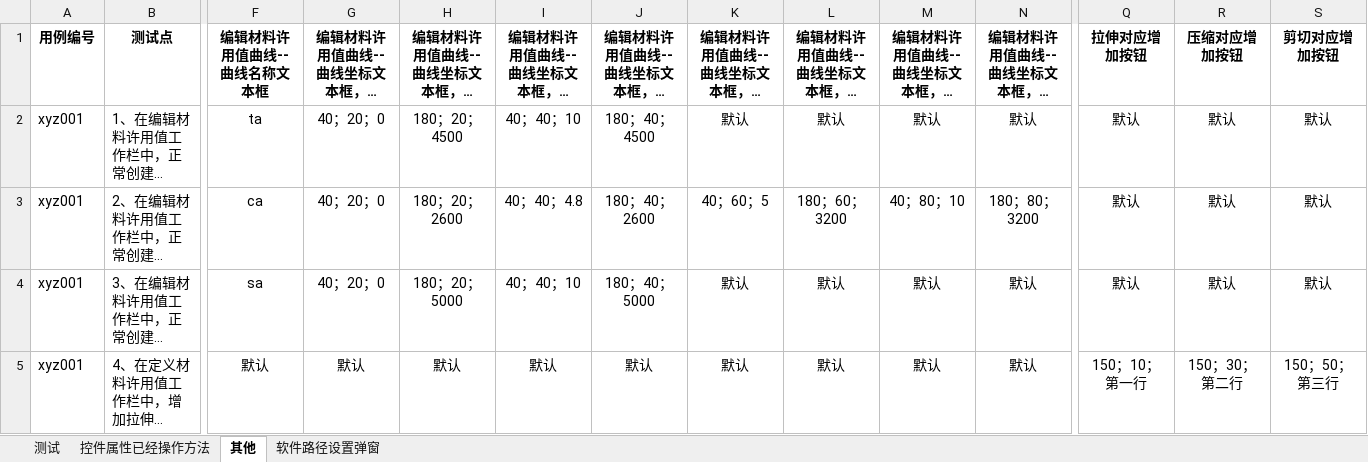
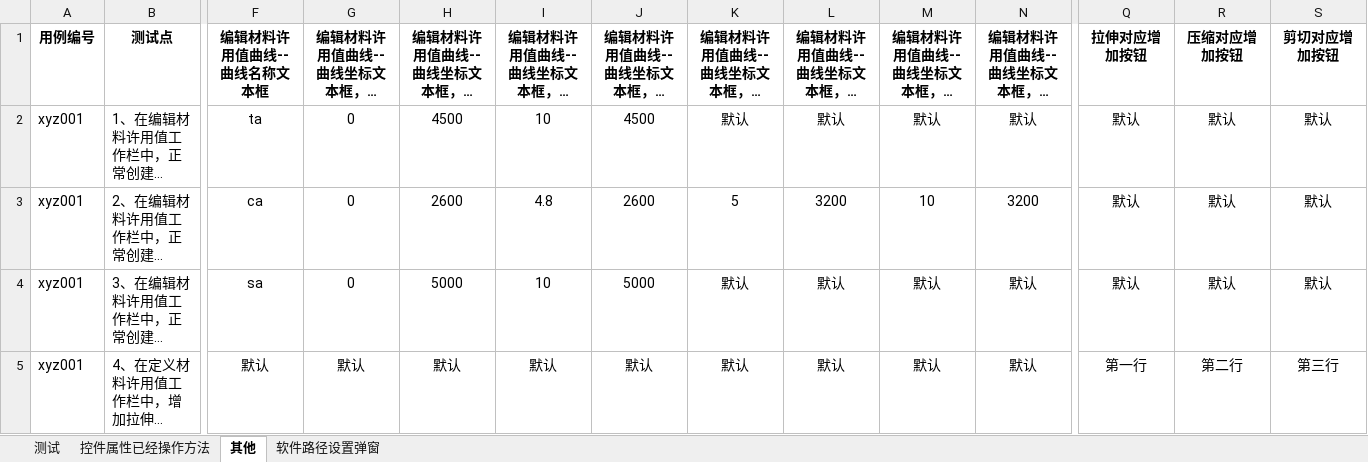
Before and after one commit to hejian5621/Aerobook, an Excel workbook: src/testCase/c_useCase_file/Aerocheck/材料信息/自动化定义许用值.xlsx, sheet 其他, drawn as a sheet; only a part is shown, gaps mark what is left out; long unchanged cells end in …; values as stored, in another font and other column widths than the file's, no borders; the diff names each change by its address in the sheet, - before the commit and + after, or states it on an @@ line.

```diff
--- a/src/testCase/c_useCase_file/Aerocheck/材料信息/自动化定义许用值.xlsx (sheet 其他)
+++ b/src/testCase/c_useCase_file/Aerocheck/材料信息/自动化定义许用值.xlsx (sheet 其他)
-G2:G4 (编辑材料许用值曲线--曲线坐标文本框，第一横行X竖行): 40；20；0
+G2:G4 (编辑材料许用值曲线--曲线坐标文本框，第一横行X竖行): 0
-H2 (编辑材料许用值曲线--曲线坐标文本框，第一横行Y竖行): 180；20；4500
+H2 (编辑材料许用值曲线--曲线坐标文本框，第一横行Y竖行): 4500
-I2 (编辑材料许用值曲线--曲线坐标文本框，第二横行X竖行): 40；40；10
+I2 (编辑材料许用值曲线--曲线坐标文本框，第二横行X竖行): 10
-J2 (编辑材料许用值曲线--曲线坐标文本框，第二横行Y竖行): 180；40；4500
+J2 (编辑材料许用值曲线--曲线坐标文本框，第二横行Y竖行): 4500
-H3 (编辑材料许用值曲线--曲线坐标文本框，第一横行Y竖行): 180；20；2600
+H3 (编辑材料许用值曲线--曲线坐标文本框，第一横行Y竖行): 2600
-I3 (编辑材料许用值曲线--曲线坐标文本框，第二横行X竖行): 40；40；4.8
+I3 (编辑材料许用值曲线--曲线坐标文本框，第二横行X竖行): 4.8
-J3 (编辑材料许用值曲线--曲线坐标文本框，第二横行Y竖行): 180；40；2600
+J3 (编辑材料许用值曲线--曲线坐标文本框，第二横行Y竖行): 2600
-K3 (编辑材料许用值曲线--曲线坐标文本框，第三横行X竖行): 40；60；5
+K3 (编辑材料许用值曲线--曲线坐标文本框，第三横行X竖行): 5
-L3 (编辑材料许用值曲线--曲线坐标文本框，第三横行Y竖行): 180；60；3200
+L3 (编辑材料许用值曲线--曲线坐标文本框，第三横行Y竖行): 3200
-M3 (编辑材料许用值曲线--曲线坐标文本框，第四横行X竖行): 40；80；10
+M3 (编辑材料许用值曲线--曲线坐标文本框，第四横行X竖行): 10
-N3 (编辑材料许用值曲线--曲线坐标文本框，第四横行Y竖行): 180；80；3200
+N3 (编辑材料许用值曲线--曲线坐标文本框，第四横行Y竖行): 3200
-H4 (编辑材料许用值曲线--曲线坐标文本框，第一横行Y竖行): 180；20；5000
+H4 (编辑材料许用值曲线--曲线坐标文本框，第一横行Y竖行): 5000
-I4 (编辑材料许用值曲线--曲线坐标文本框，第二横行X竖行): 40；40；10
+I4 (编辑材料许用值曲线--曲线坐标文本框，第二横行X竖行): 10
-J4 (编辑材料许用值曲线--曲线坐标文本框，第二横行Y竖行): 180；40；5000
+J4 (编辑材料许用值曲线--曲线坐标文本框，第二横行Y竖行): 5000
-Q5 (拉伸对应增加按钮): 150；10；第一行
+Q5 (拉伸对应增加按钮): 第一行
-R5 (压缩对应增加按钮): 150；30；第二行
+R5 (压缩对应增加按钮): 第二行
-S5 (剪切对应增加按钮): 150；50；第三行
+S5 (剪切对应增加按钮): 第三行
```
Also changed, not shown: sheet 控件属性已经操作方法, src/testCase/c_useCase_file/Aerocheck/initialize/自动化测试用例模板.xlsx, src/testCase/c_useCase_file/Aerocheck/尺寸信息/自动化一维二维单元尺寸定义（模板）.xlsx, 15 other files.
